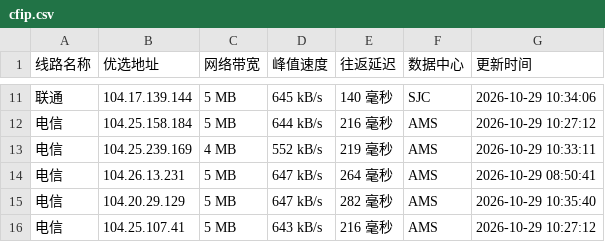
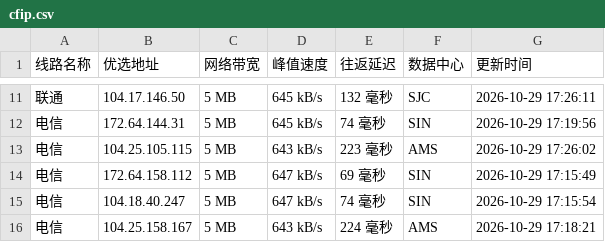
Before and after one commit to xing2kong/cfipv4db, a CSV file: cfip.csv, drawn as a sheet; only a part is shown, gaps mark what is left out; the diff covers the shown part only.

```diff
--- a/cfip.csv
+++ b/cfip.csv
@@ -11,6 +11,6 @@
-联通,104.17.139.144,5 MB,645 kB/s,140 毫秒,SJC,2026-10-29 10:34:06
-电信,104.25.158.184,5 MB,644 kB/s,216 毫秒,AMS,2026-10-29 10:27:12
-电信,104.25.239.169,4 MB,552 kB/s,219 毫秒,AMS,2026-10-29 10:33:11
-电信,104.26.13.231,5 MB,647 kB/s,264 毫秒,AMS,2026-10-29 08:50:41
-电信,104.20.29.129,5 MB,647 kB/s,282 毫秒,AMS,2026-10-29 10:35:40
-电信,104.25.107.41,5 MB,643 kB/s,216 毫秒,AMS,2026-10-29 10:27:12
+联通,104.17.146.50,5 MB,645 kB/s,132 毫秒,SJC,2026-10-29 17:26:11
+电信,172.64.144.31,5 MB,645 kB/s,74 毫秒,SIN,2026-10-29 17:19:56
+电信,104.25.105.115,5 MB,643 kB/s,223 毫秒,AMS,2026-10-29 17:26:02
+电信,172.64.158.112,5 MB,647 kB/s,69 毫秒,SIN,2026-10-29 17:15:49
+电信,104.18.40.247,5 MB,647 kB/s,74 毫秒,SIN,2026-10-29 17:15:54
+电信,104.25.158.167,5 MB,643 kB/s,224 毫秒,AMS,2026-10-29 17:18:21
```
Also changed, not shown: 1 added row, 1 removed row and 29 edited cells elsewhere in this file, 1 other file.
